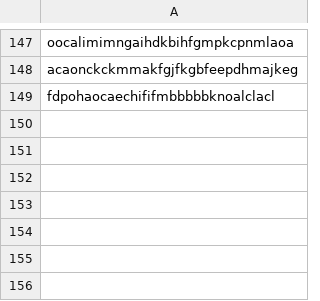
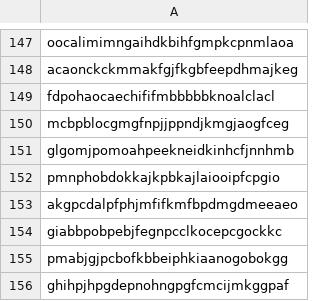
Before and after one commit to jkerai1/SoftwareCertificates, a CSV file: Bulk-IOC-CSVs/Intune/Intune Browser Extension_IDs_the_user_should_be_prevented_from_installing.csv, drawn as a sheet; only a part is shown, gaps mark what is left out; the diff names each change by its address in the sheet, - before the commit and + after, or states it on an @@ line.

Commit message:
Update Intune Browser Extension_IDs_the_user_should_be_prevented_from_installing.csv

```diff
--- a/Bulk-IOC-CSVs/Intune/Intune Browser Extension_IDs_the_user_should_be_prevented_from_installing.csv
+++ b/Bulk-IOC-CSVs/Intune/Intune Browser Extension_IDs_the_user_should_be_prevented_from_installing.csv
+row 150: mcbpblocgmgfnpjjppndjkmgjaogfceg
+row 151: glgomjpomoahpeekneidkinhcfjnnhmb
+row 152: pmnphobdokkajkpbkajlaiooipfcpgio
+row 153: akgpcdalpfphjmfifkmfbpdmgdmeeaeo
+row 154: giabbpobpebjfegnpcclkocepcgockkc
+row 155: pmabjgjpcbofkbbeiphkiaanogobokgg
+row 156: ghihpjhpgdepnohngpgfcmcijmkggpaf
```
